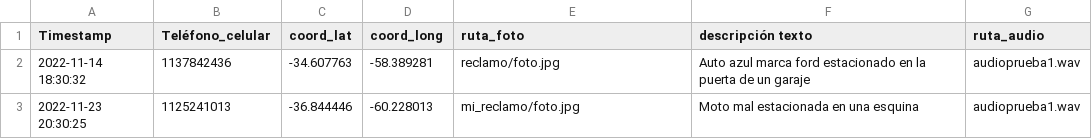
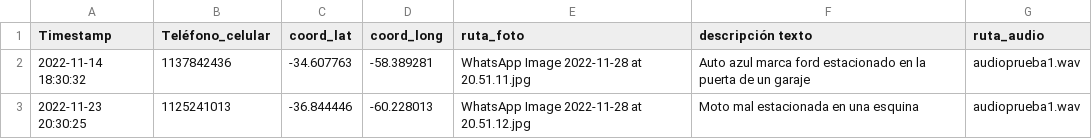
Before and after one commit to FerCondino/Grupo-5-TP2, a CSV file: main/reclamos.csv, drawn as a sheet.

```diff
--- a/main/reclamos.csv
+++ b/main/reclamos.csv
@@ -1,3 +1,3 @@
 Timestamp,Teléfono_celular,coord_lat,coord_long,ruta_foto,descripción texto,ruta_audio
-2022-11-14 18:30:32,1137842436,-34.607763,-58.389281,reclamo/foto.jpg,Auto azul marca ford estacionado en la puerta de un garaje,audioprueba1.wav
-2022-11-23 20:30:25,1125241013,-36.844446,-60.228013,mi_reclamo/foto.jpg,Moto mal estacionada en una esquina,audioprueba1.wav
+2022-11-14 18:30:32,1137842436,-34.607763,-58.389281,WhatsApp Image 2022-11-28 at 20.51.11.jpg,Auto azul marca ford estacionado en la puerta de un garaje,audioprueba1.wav
+2022-11-23 20:30:25,1125241013,-36.844446,-60.228013,WhatsApp Image 2022-11-28 at 20.51.12.jpg,Moto mal estacionada en una esquina,audioprueba1.wav
```
Also changed, not shown: main/BaseDenuncias.csv, 3 other files.
